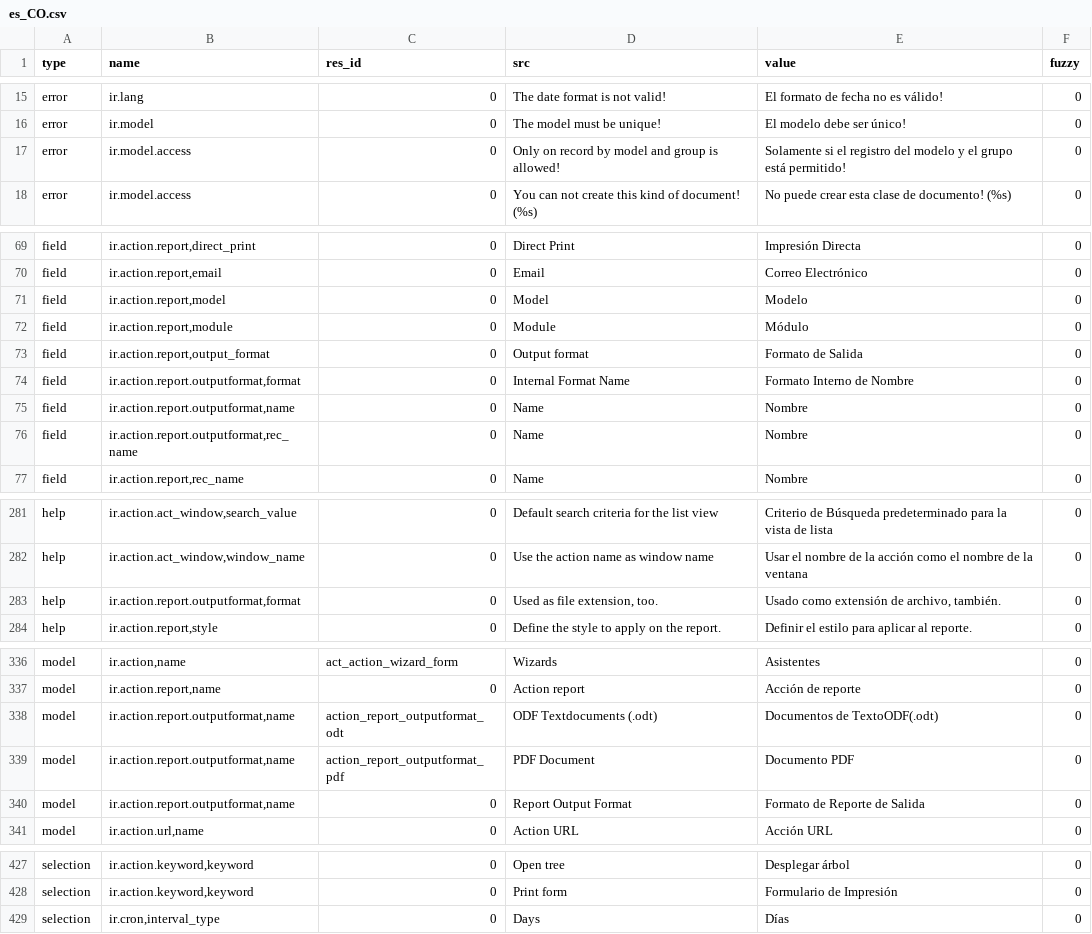
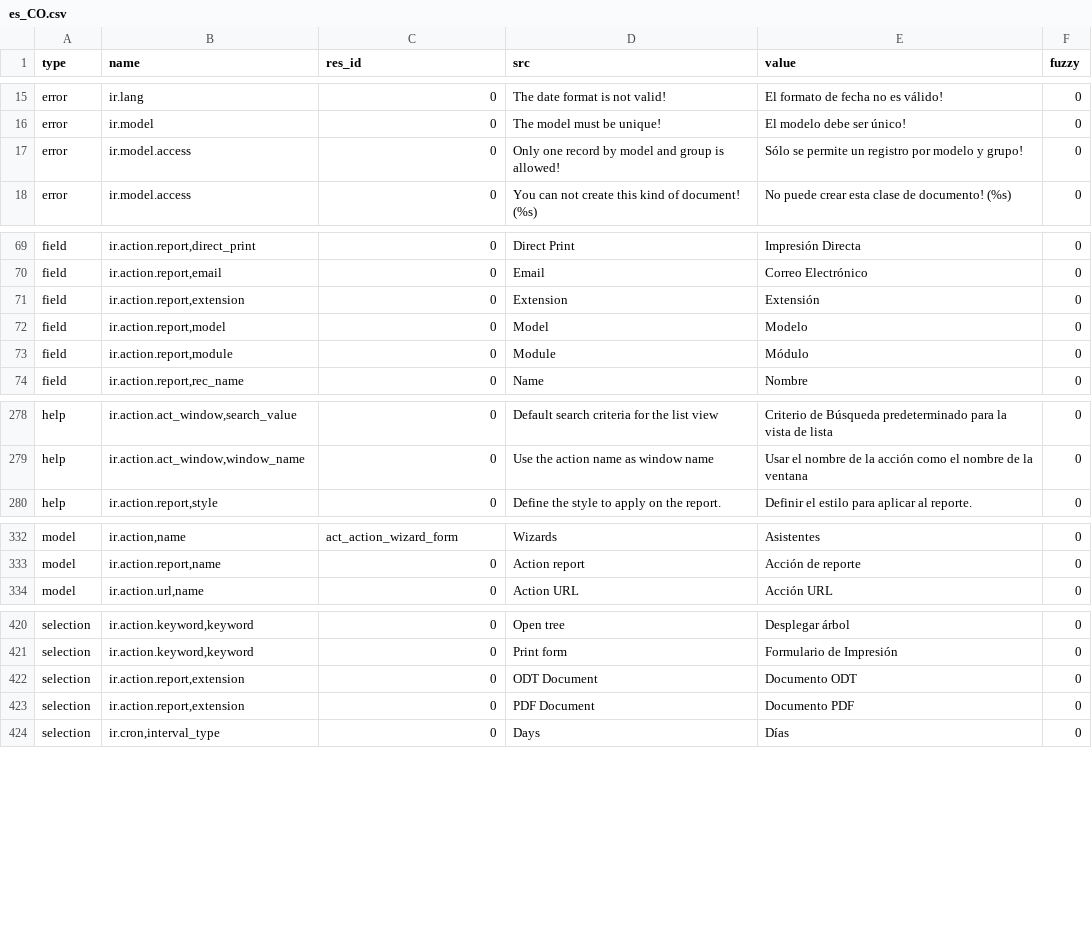
Before and after one commit to tryton/trytond, a CSV file: trytond/ir/es_CO.csv, drawn as a sheet; only a part is shown, gaps mark what is left out; the diff covers the shown part only.

Commit message:
es-CO Translation of messages about documents

```diff
--- a/trytond/ir/es_CO.csv
+++ b/trytond/ir/es_CO.csv
@@ -25,3 +25,3 @@ error,ir.lang,0,The date format is not valid!,El formato de fecha no es válido!
 error,ir.model,0,The model must be unique!,El modelo debe ser único!,0
-error,ir.model.access,0,Only on record by model and group is allowed!,Solamente si el registro del modelo y el grupo está permitido!,0
+error,ir.model.access,0,Only one record by model and group is allowed!,Sólo se permite un registro por modelo y grupo!,0
 error,ir.model.access,0,You can not create this kind of document! (%s),No puede crear esta clase de documento! (%s),0
@@ -81,8 +81,5 @@ field,"ir.action.report,direct_print",0,Direct Print,Impresión Directa,0
 field,"ir.action.report,email",0,Email,Correo Electrónico,0
+field,"ir.action.report,extension",0,Extension,Extensión,0
 field,"ir.action.report,model",0,Model,Modelo,0
 field,"ir.action.report,module",0,Module,Módulo,0
-field,"ir.action.report,output_format",0,Output format,Formato de Salida,0
-field,"ir.action.report.outputformat,format",0,Internal Format Name,Formato Interno de Nombre,0
-field,"ir.action.report.outputformat,name",0,Name,Nombre,0
-field,"ir.action.report.outputformat,rec_name",0,Name,Nombre,0
 field,"ir.action.report,rec_name",0,Name,Nombre,0
@@ -293,3 +290,2 @@ help,"ir.action.act_window,search_value",0,Default search criteria for the list
 help,"ir.action.act_window,window_name",0,Use the action name as window name,Usar el nombre de la acción como el nombre de la ventana,0
-help,"ir.action.report.outputformat,format",0,"Used as file extension, too.","Usado como extensión de archivo, también.",0
 help,"ir.action.report,style",0,Define the style to apply on the report.,Definir el estilo para aplicar al reporte.,0
@@ -353,5 +349,2 @@ model,"ir.action,name",act_action_wizard_form,Wizards,Asistentes,0
 model,"ir.action.report,name",0,Action report,Acción de reporte,0
-model,"ir.action.report.outputformat,name",action_report_outputformat_odt,ODF Textdocuments (.odt),Documentos de TextoODF(.odt),0
-model,"ir.action.report.outputformat,name",action_report_outputformat_pdf,PDF Document,Documento PDF,0
-model,"ir.action.report.outputformat,name",0,Report Output Format,Formato de Reporte de Salida,0
 model,"ir.action.url,name",0,Action URL,Acción URL,0
@@ -444,2 +437,4 @@ selection,"ir.action.keyword,keyword",0,Open tree,Desplegar árbol,0
 selection,"ir.action.keyword,keyword",0,Print form,Formulario de Impresión,0
+selection,"ir.action.report,extension",0,ODT Document,Documento ODT,0
+selection,"ir.action.report,extension",0,PDF Document,Documento PDF,0
 selection,"ir.cron,interval_type",0,Days,Días,0
```
Also changed, not shown: 2 edited cells elsewhere in this file.
